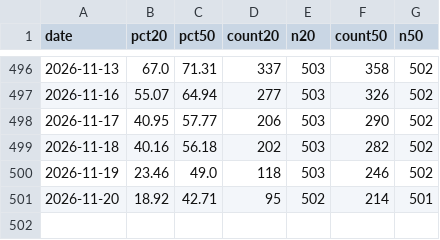
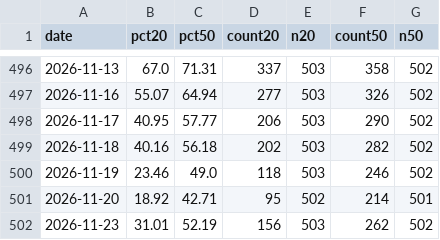
Before and after one commit to Steven4609/MarketBreadth, a CSV file: data/breadth_history_2y.csv, drawn as a sheet; only a part is shown, gaps mark what is left out; the diff names each change by its address in the sheet, - before the commit and + after, or states it on an @@ line.

```diff
--- a/data/breadth_history_2y.csv
+++ b/data/breadth_history_2y.csv
+row 502: 2026-11-23 | 31.01 | 52.19 | 156 | 503 | 262 | 502
```
Also changed, not shown: data/cnn_fear_greed_2y.csv, 6 other files.
